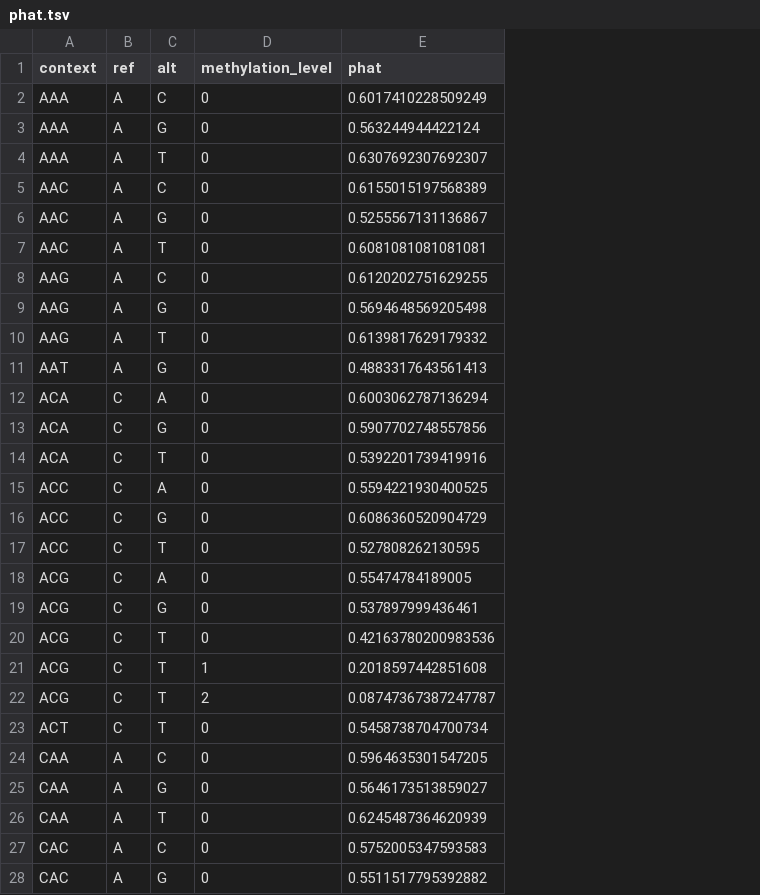
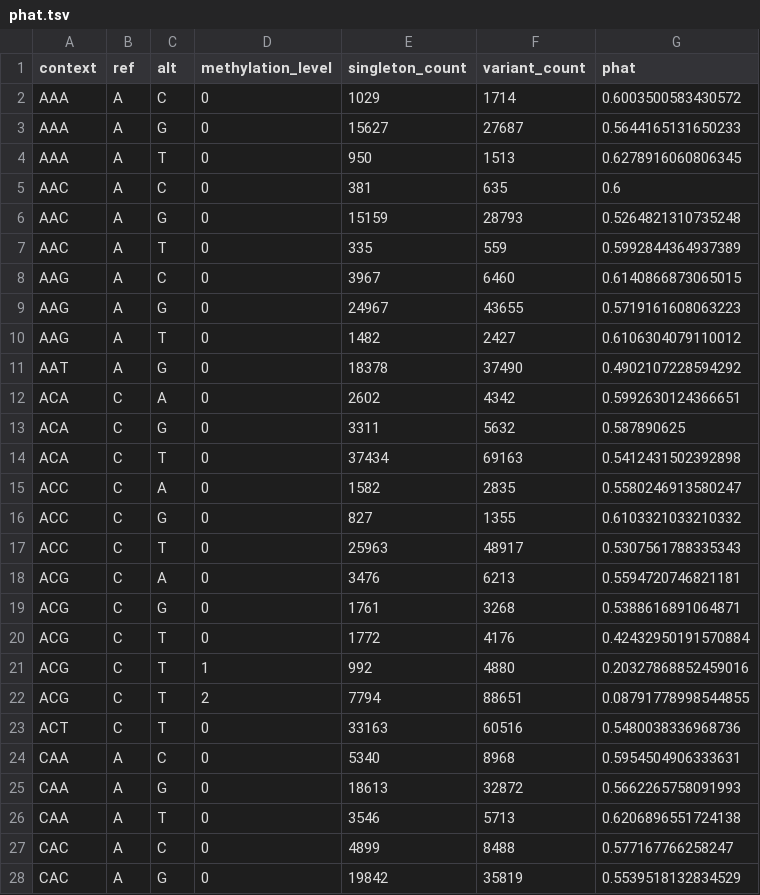
Before and after one commit to VCCRI/CAPS, a TSV file: model/phat.tsv, drawn as a sheet; only a part is shown; addresses are those after the commit; the diff covers the shown part only; the diff names each change by its address in the sheet, - before the commit and + after, or states it on an @@ line.

Commit message:
New files; analysis of variants near splice sites; analysis of contexts; minor improvements

```diff
--- a/model/phat.tsv
+++ b/model/phat.tsv
+column E (singleton_count), rows 2-28: 1029 | 15627 | 950 | 381 | 15159 | 335 | 3967 | 24967 | 1482 | 18378 | 2602 | 3311 | 37434 | 1582 | 827 | 25963 | 3476 | 1761 | 1772 | 992 | 7794 | 33163 | 5340 | 18613 | 3546 | 4899 | 19842
+column F (variant_count), rows 2-28: 1714 | 27687 | 1513 | 635 | 28793 | 559 | 6460 | 43655 | 2427 | 37490 | 4342 | 5632 | 69163 | 2835 | 1355 | 48917 | 6213 | 3268 | 4176 | 4880 | 88651 | 60516 | 8968 | 32872 | 5713 | 8488 | 35819
-G2 (phat): 0.6017410228509249
+G2 (phat): 0.6003500583430572
-G3 (phat): 0.563244944422124
+G3 (phat): 0.5644165131650233
-G4 (phat): 0.6307692307692307
+G4 (phat): 0.6278916060806345
-G5 (phat): 0.6155015197568389
+G5 (phat): 0.6
-G6 (phat): 0.5255567131136867
+G6 (phat): 0.5264821310735248
-G7 (phat): 0.6081081081081081
+G7 (phat): 0.5992844364937389
-G8 (phat): 0.6120202751629255
+G8 (phat): 0.6140866873065015
-G9 (phat): 0.5694648569205498
+G9 (phat): 0.5719161608063223
-G10 (phat): 0.6139817629179332
+G10 (phat): 0.6106304079110012
-G11 (phat): 0.4883317643561413
+G11 (phat): 0.4902107228594292
-G12 (phat): 0.6003062787136294
+G12 (phat): 0.5992630124366651
-G13 (phat): 0.5907702748557856
+G13 (phat): 0.587890625
-G14 (phat): 0.5392201739419916
+G14 (phat): 0.5412431502392898
-G15 (phat): 0.5594221930400525
+G15 (phat): 0.5580246913580247
-G16 (phat): 0.6086360520904729
+G16 (phat): 0.6103321033210332
-G17 (phat): 0.527808262130595
+G17 (phat): 0.5307561788335343
-G18 (phat): 0.55474784189005
+G18 (phat): 0.5594720746821181
-G19 (phat): 0.537897999436461
+G19 (phat): 0.5388616891064871
-G20 (phat): 0.42163780200983536
+G20 (phat): 0.42432950191570884
-G21 (phat): 0.2018597442851608
+G21 (phat): 0.20327868852459016
-G22 (phat): 0.08747367387247787
+G22 (phat): 0.08791778998544855
-G23 (phat): 0.5458738704700734
+G23 (phat): 0.5480038336968736
-G24 (phat): 0.5964635301547205
+G24 (phat): 0.5954504906333631
-G25 (phat): 0.5646173513859027
+G25 (phat): 0.5662265758091993
-G26 (phat): 0.6245487364620939
+G26 (phat): 0.6206896551724138
-G27 (phat): 0.5752005347593583
+G27 (phat): 0.577167766258247
-G28 (phat): 0.5511517795392882
+G28 (phat): 0.5539518132834529
```
Also changed, not shown: 77 edited cells elsewhere in this file, model/theta_sample.tsv, 28 other files.
